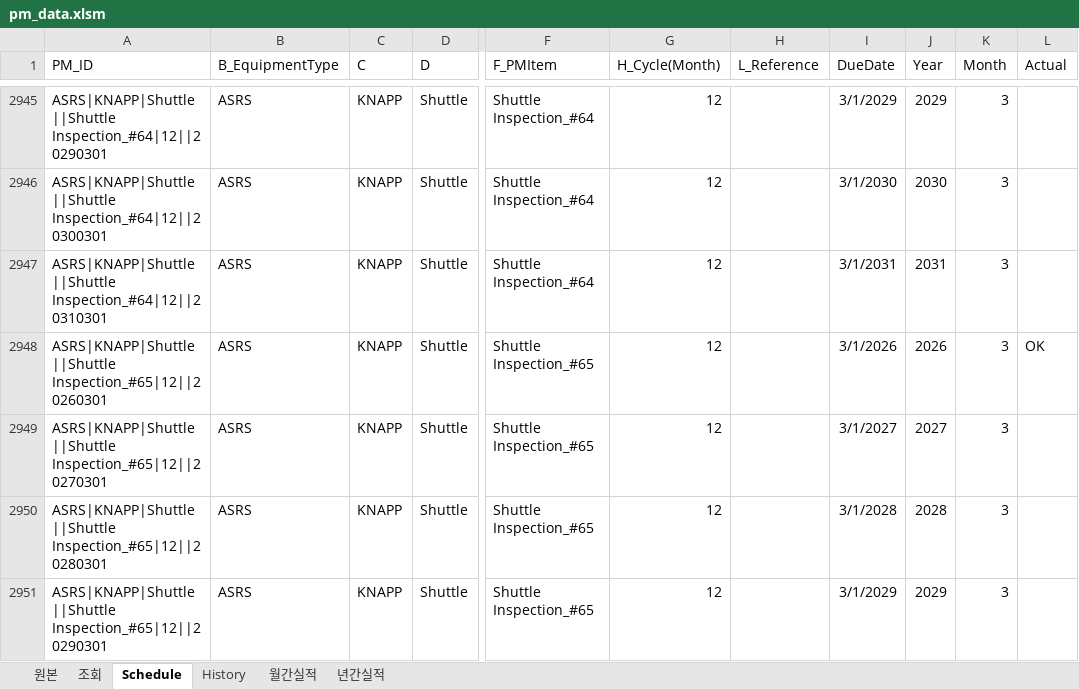
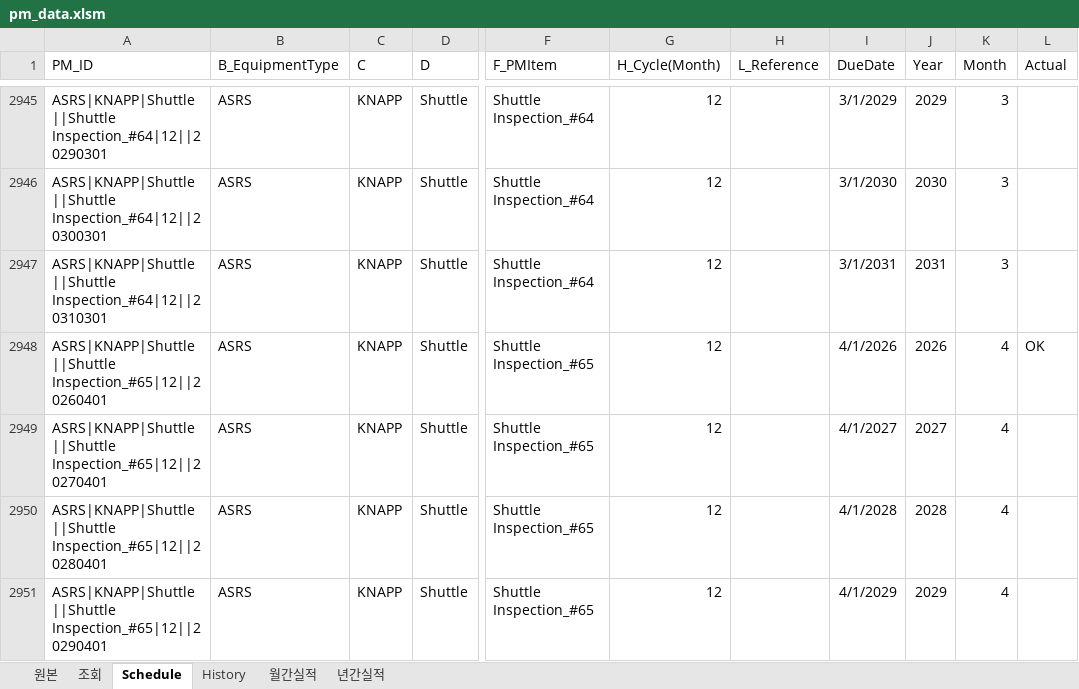
Before and after one commit to koj260428-sketch/KPIs, an Excel workbook: pm_data.xlsm, sheet Schedule, drawn as a sheet; only a part is shown, gaps mark what is left out; values as stored, in another font and other column widths than the file's, no borders; the diff covers the shown part only; the diff names each change by its address in the sheet, - before the commit and + after, or states it on an @@ line.

```diff
--- a/pm_data.xlsm (sheet Schedule)
+++ b/pm_data.xlsm (sheet Schedule)
-A2948 (PM_ID): ASRS|KNAPP|Shuttle||Shuttle Inspection_#65|12||20260301
+A2948 (PM_ID): ASRS|KNAPP|Shuttle||Shuttle Inspection_#65|12||20260401
-I2948 (DueDate): 3/1/2026
+I2948 (DueDate): 4/1/2026
-K2948:K2951 (Month): 3
+K2948:K2951 (Month): 4
-A2949 (PM_ID): ASRS|KNAPP|Shuttle||Shuttle Inspection_#65|12||20270301
+A2949 (PM_ID): ASRS|KNAPP|Shuttle||Shuttle Inspection_#65|12||20270401
-I2949 (DueDate): 3/1/2027
+I2949 (DueDate): 4/1/2027
-A2950 (PM_ID): ASRS|KNAPP|Shuttle||Shuttle Inspection_#65|12||20280301
+A2950 (PM_ID): ASRS|KNAPP|Shuttle||Shuttle Inspection_#65|12||20280401
-I2950 (DueDate): 3/1/2028
+I2950 (DueDate): 4/1/2028
-A2951 (PM_ID): ASRS|KNAPP|Shuttle||Shuttle Inspection_#65|12||20290301
+A2951 (PM_ID): ASRS|KNAPP|Shuttle||Shuttle Inspection_#65|12||20290401
-I2951 (DueDate): 3/1/2029
+I2951 (DueDate): 4/1/2029
```
Also changed, not shown: 68 edited cells elsewhere in this sheet, sheet History, sheet 조회, sheet 월간실적, sheet 원본, hidden cells, charts or pictures.
